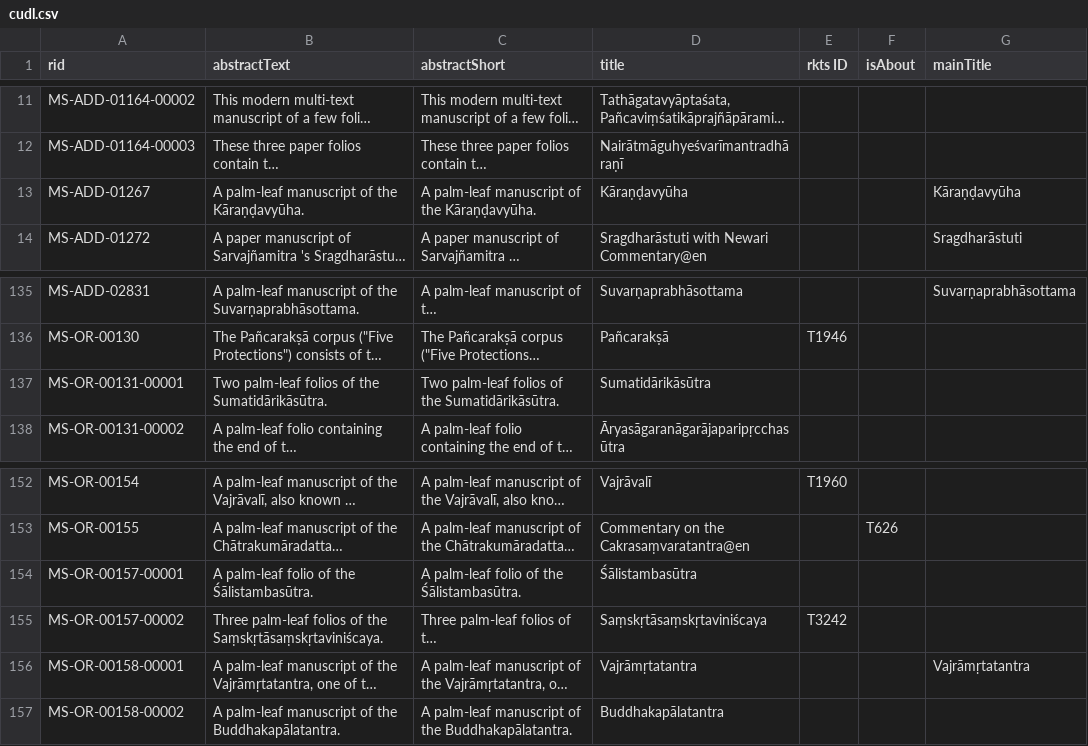
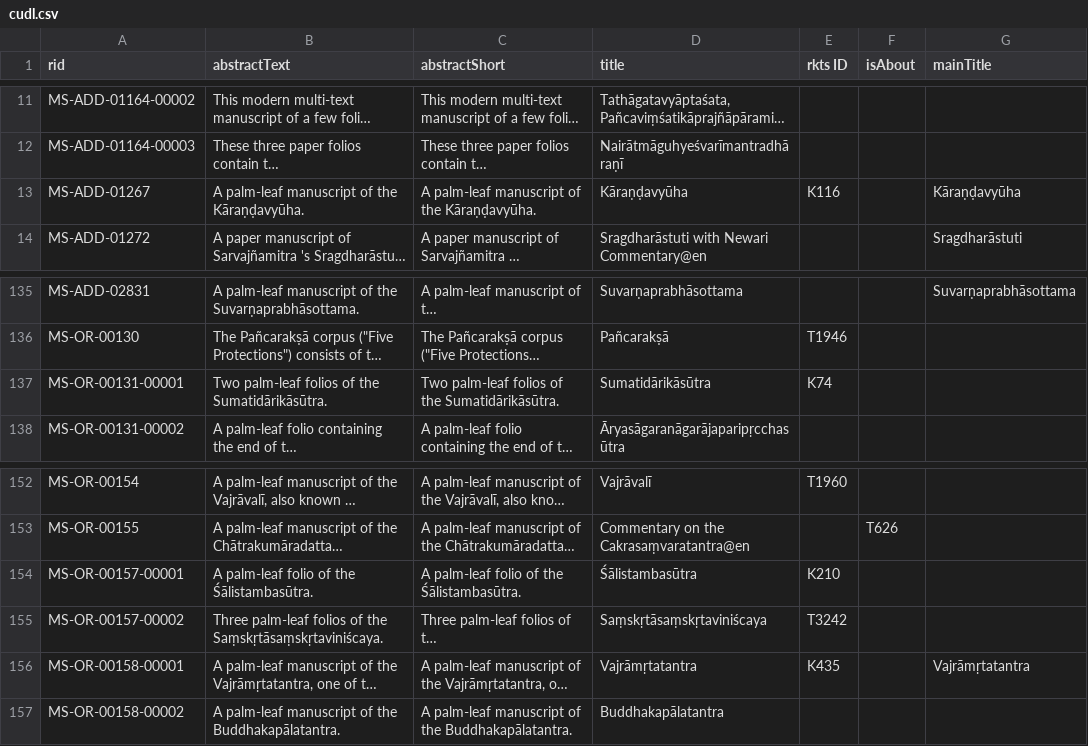
Before and after one commit to buda-base/xmltoldmigration, a CSV file: src/main/resources/cudl.csv, drawn as a sheet; only a part is shown, gaps mark what is left out; long unchanged cells end in …; the diff names each change by its address in the sheet, - before the commit and + after, or states it on an @@ line.

Commit message:
add identification with canonical texts in CUDL

```diff
--- a/src/main/resources/cudl.csv
+++ b/src/main/resources/cudl.csv
-E13 (rkts ID): (empty)
+E13 (rkts ID): K116
-E137 (rkts ID): (empty)
+E137 (rkts ID): K74
-E154 (rkts ID): (empty)
+E154 (rkts ID): K210
-E156 (rkts ID): (empty)
+E156 (rkts ID): K435
```
